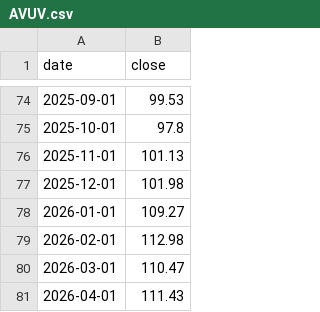
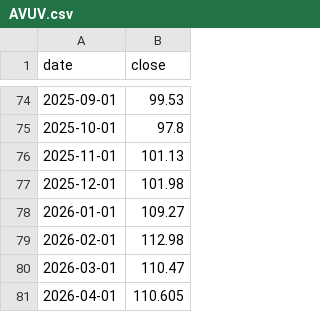
Before and after one commit to chhuang76/FireCalculator, a CSV file: public/data/AVUV.csv, drawn as a sheet; only a part is shown, gaps mark what is left out.

```diff
--- a/public/data/AVUV.csv
+++ b/public/data/AVUV.csv
@@ -80,2 +80,2 @@ date,close
 2026-03-01,110.47
-2026-04-01,111.43
+2026-04-01,110.605
```
Also changed, not shown: public/data/BND.csv, public/data/BTC-USD.csv, 5 other files.
